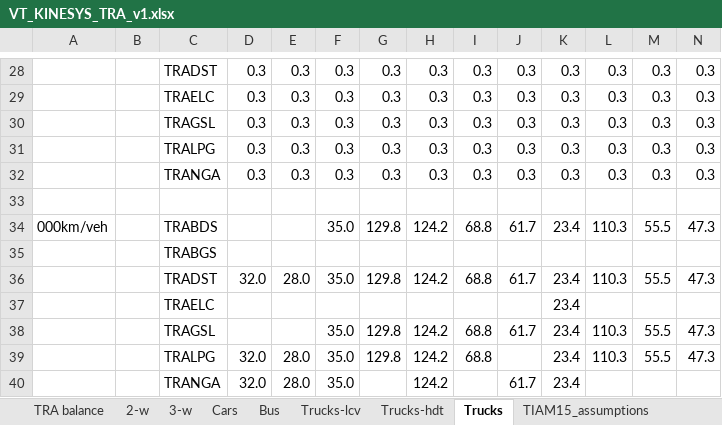
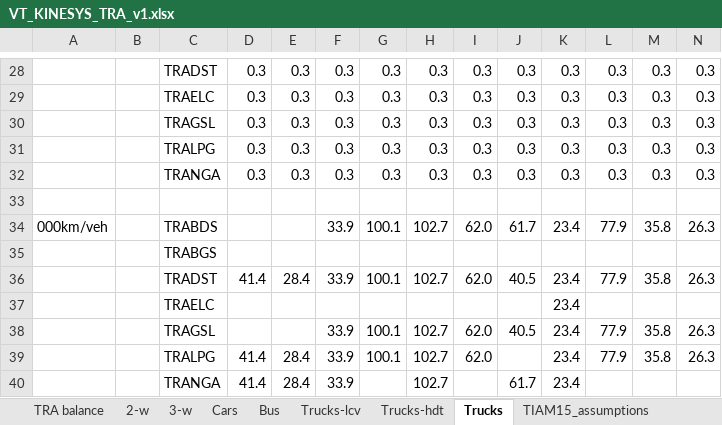
Before and after one commit to seanli12354/KiNESYS_BattCircularity-main, an Excel workbook: VT_KINESYS_TRA_v1.xlsx, sheet Trucks, drawn as a sheet; only a part is shown, gaps mark what is left out; values as stored, in another font and other column widths than the file's, no borders; conditional formats not drawn; removed rows and columns are numbered as before the commit, all else as after; rows hold the shown columns only; the diff covers the shown part only; the diff names each change by its address in the sheet, - before the commit and + after, or states it on an @@ line.

```diff
--- a/VT_KINESYS_TRA_v1.xlsx (sheet Trucks)
+++ b/VT_KINESYS_TRA_v1.xlsx (sheet Trucks)
-row 34: 000km/veh |  | TRABDS |  |  | 35.0 | 129.8 | 124.2 | 68.8 | 61.7 | 23.4 | 110.3 | 55.5 | 47.3
+row 34: 000km/veh |  | TRABDS |  |  | 33.9 | 100.1 | 102.7 | 62.0 | 61.7 | 23.4 | 77.9 | 35.8 | 26.3
-row 36:  |  | TRADST | 32.0 | 28.0 | 35.0 | 129.8 | 124.2 | 68.8 | 61.7 | 23.4 | 110.3 | 55.5 | 47.3
+row 36:  |  | TRADST | 41.4 | 28.4 | 33.9 | 100.1 | 102.7 | 62.0 | 40.5 | 23.4 | 77.9 | 35.8 | 26.3
-row 38:  |  | TRAGSL |  |  | 35.0 | 129.8 | 124.2 | 68.8 | 61.7 | 23.4 | 110.3 | 55.5 | 47.3
-row 39:  |  | TRALPG | 32.0 | 28.0 | 35.0 | 129.8 | 124.2 | 68.8 |  | 23.4 | 110.3 | 55.5 | 47.3
-row 40:  |  | TRANGA | 32.0 | 28.0 | 35.0 |  | 124.2 |  | 61.7 | 23.4
+row 38:  |  | TRAGSL |  |  | 33.9 | 100.1 | 102.7 | 62.0 | 40.5 | 23.4 | 77.9 | 35.8 | 26.3
+row 39:  |  | TRALPG | 41.4 | 28.4 | 33.9 | 100.1 | 102.7 | 62.0 |  | 23.4 | 77.9 | 35.8 | 26.3
+row 40:  |  | TRANGA | 41.4 | 28.4 | 33.9 |  | 102.7 |  | 61.7 | 23.4
```
Also changed, not shown: 2 added rows, 2 removed rows and 144 edited cells elsewhere in this sheet, sheet Assumptions, sheet Cars, sheet Trucks-lcv, sheet Trucks-hdt, sheet 2-w, sheet Bus, 1 more sheet, formulas that keep their value, 1 other file.
